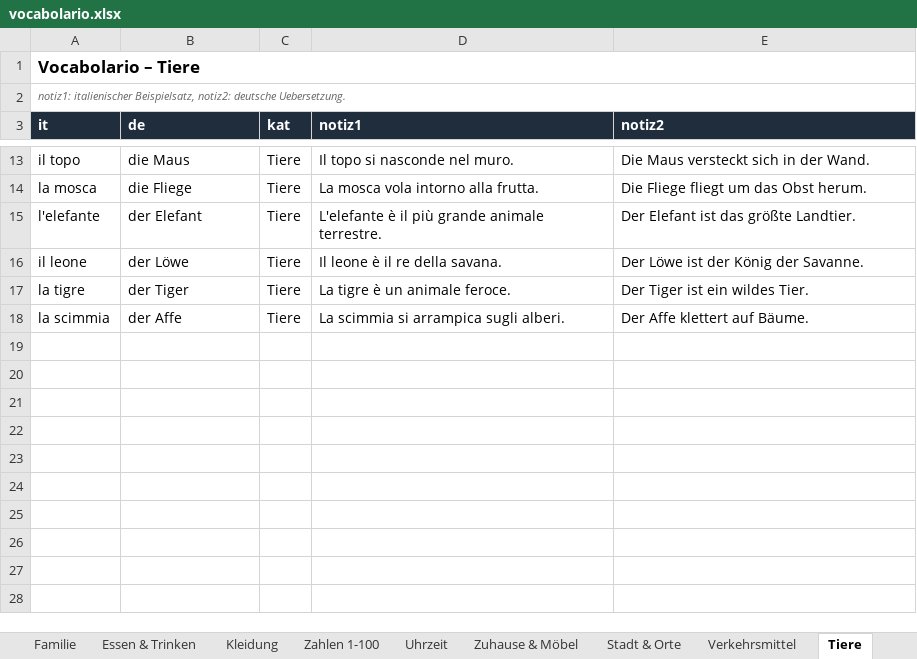
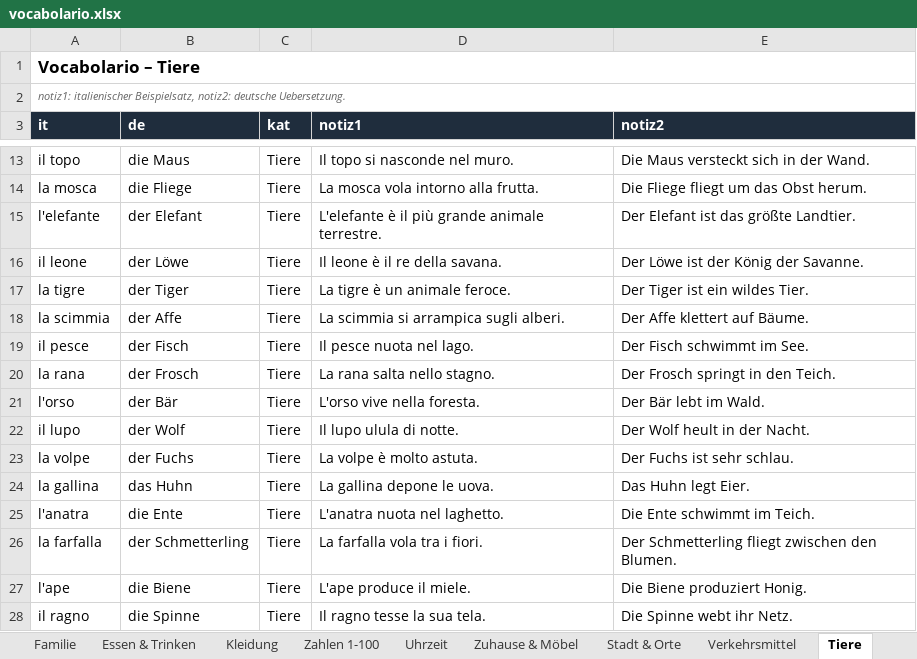
Before and after one commit to CB-OS1/vocabolario, an Excel workbook: vocabolario.xlsx, sheet Tiere, drawn as a sheet; only a part is shown, gaps mark what is left out; values as stored, in another font and other column widths than the file's, no borders; the diff names each change by its address in the sheet, - before the commit and + after, or states it on an @@ line.

```diff
--- a/vocabolario.xlsx (sheet Tiere)
+++ b/vocabolario.xlsx (sheet Tiere)
+row 19: il pesce | der Fisch | Tiere | Il pesce nuota nel lago. | Der Fisch schwimmt im See.
+row 20: la rana | der Frosch | Tiere | La rana salta nello stagno. | Der Frosch springt in den Teich.
+row 21: l'orso | der Bär | Tiere | L'orso vive nella foresta. | Der Bär lebt im Wald.
+row 22: il lupo | der Wolf | Tiere | Il lupo ulula di notte. | Der Wolf heult in der Nacht.
+row 23: la volpe | der Fuchs | Tiere | La volpe è molto astuta. | Der Fuchs ist sehr schlau.
+row 24: la gallina | das Huhn | Tiere | La gallina depone le uova. | Das Huhn legt Eier.
+row 25: l'anatra | die Ente | Tiere | L'anatra nuota nel laghetto. | Die Ente schwimmt im Teich.
+row 26: la farfalla | der Schmetterling | Tiere | La farfalla vola tra i fiori. | Der Schmetterling fliegt zwischen den Blumen.
+row 27: l'ape | die Biene | Tiere | L'ape produce il miele. | Die Biene produziert Honig.
+row 28: il ragno | die Spinne | Tiere | Il ragno tesse la sua tela. | Die Spinne webt ihr Netz.
```
Also changed, not shown: sheet Professioni | Berufe, sheet Colori.
